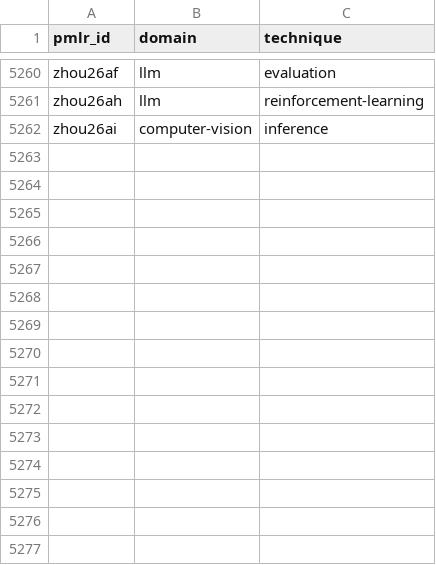
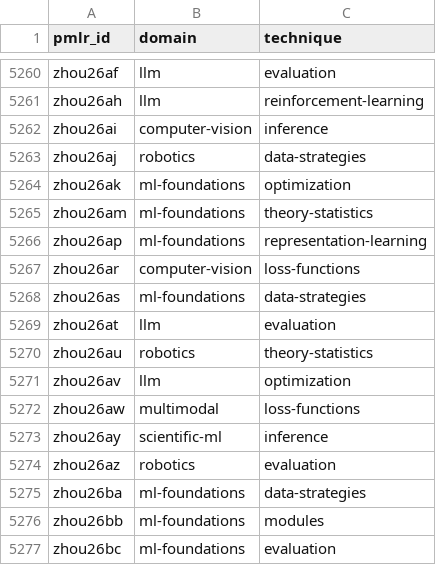
Before and after one commit to rascal-yang/Awesome-Research-Insights, a TSV file: conferences/icml-2026/classification.tsv, drawn as a sheet; only a part is shown, gaps mark what is left out; the diff names each change by its address in the sheet, - before the commit and + after, or states it on an @@ line.

Commit message:
Add provisional ICML 2026 cards 6192-6211

```diff
--- a/conferences/icml-2026/classification.tsv
+++ b/conferences/icml-2026/classification.tsv
+row 5263: zhou26aj | robotics | data-strategies
+row 5264: zhou26ak | ml-foundations | optimization
+row 5265: zhou26am | ml-foundations | theory-statistics
+row 5266: zhou26ap | ml-foundations | representation-learning
+row 5267: zhou26ar | computer-vision | loss-functions
+row 5268: zhou26as | ml-foundations | data-strategies
+row 5269: zhou26at | llm | evaluation
+row 5270: zhou26au | robotics | theory-statistics
+row 5271: zhou26av | llm | optimization
+row 5272: zhou26aw | multimodal | loss-functions
+row 5273: zhou26ay | scientific-ml | inference
+row 5274: zhou26az | robotics | evaluation
+row 5275: zhou26ba | ml-foundations | data-strategies
+row 5276: zhou26bb | ml-foundations | modules
+row 5277: zhou26bc | ml-foundations | evaluation
```
Also changed, not shown: 36 other files.
